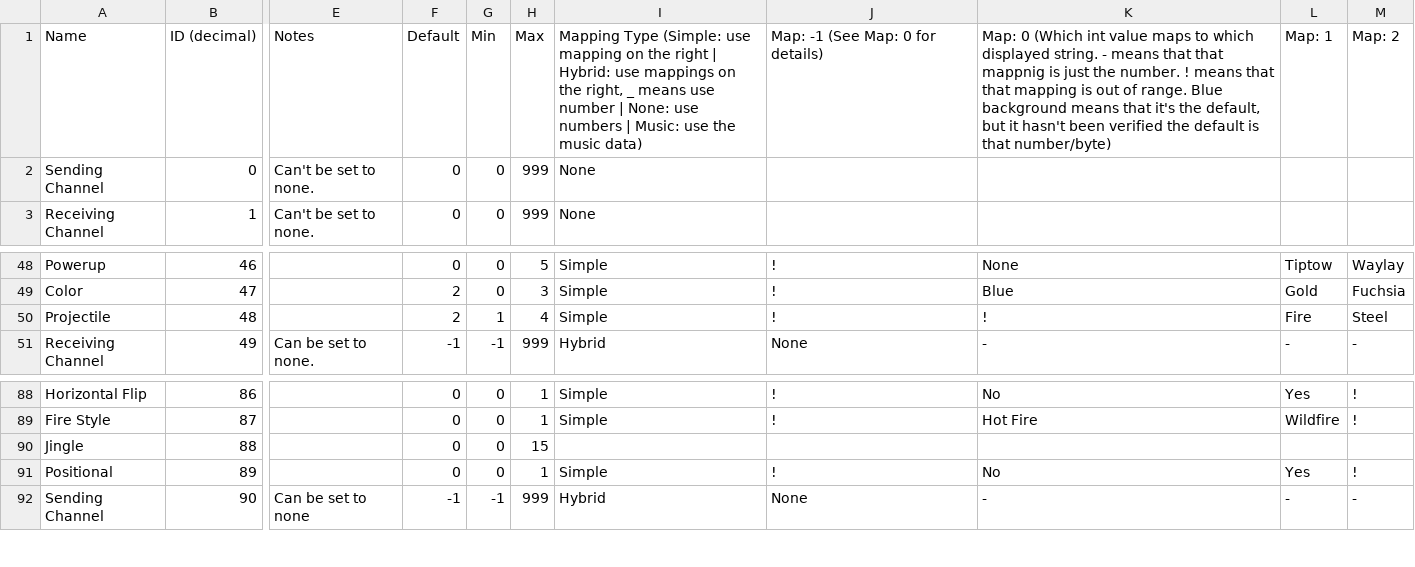
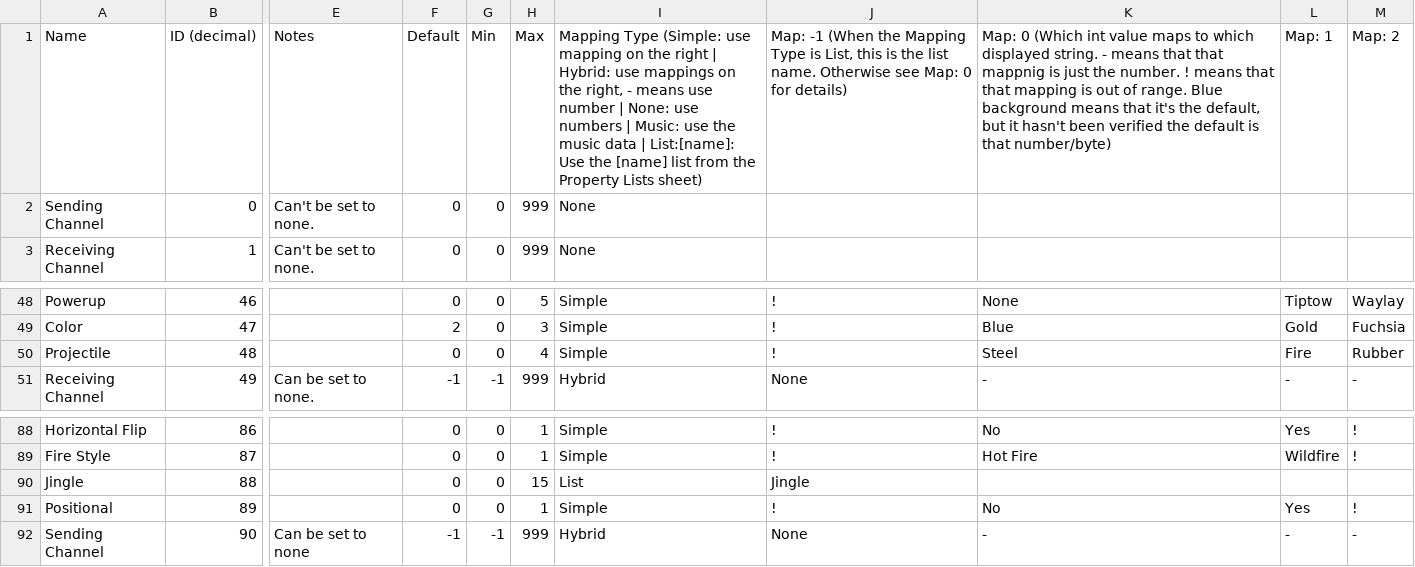
Before and after one commit to tyoeer/Chaoshead, a TSV file: data/properties.tsv, drawn as a sheet; only a part is shown, gaps mark what is left out; the diff names each change by its address in the sheet, - before the commit and + after, or states it on an @@ line.

Commit message:
Added propertyList support

```diff
--- a/data/properties.tsv
+++ b/data/properties.tsv
-I1: …the right, _ means use number | None: use numbers | Music: use the music data)
+I1: …the right, - means use number | None: use numbers | Music: use the music data | List:[name]: Use the [name] list from the Property Lists sheet)
-J1: Map: -1 (See Map: 0…
+J1: Map: -1 (When the Mapping Type is List, this is the list name. Otherwise see Map: 0…
-F50: 2
+F50: 0
-G50: 1
+G50: 0
-K50: !
+K50: Steel
-M50: Steel
+M50: Rubber
-I90: (empty)
+I90: List
-J90: (empty)
+J90: Jingle
```
Also changed, not shown: 3 other files.
